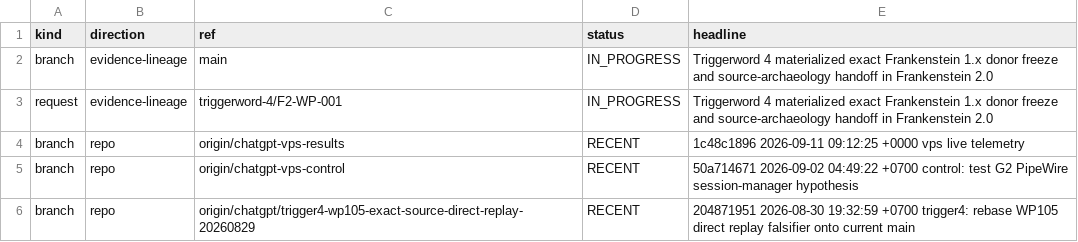
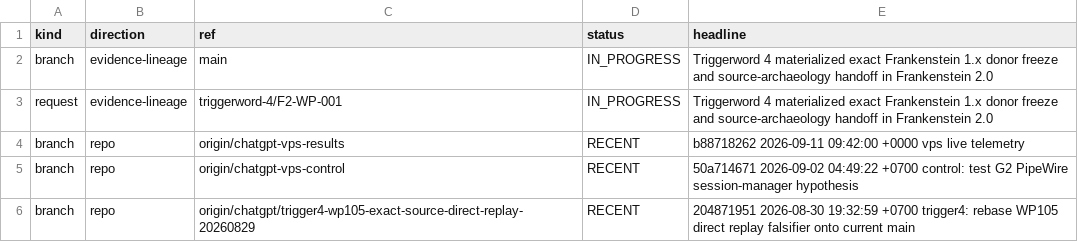
Before and after one commit to gschaidergabriel/Cognitive-devmachine, a TSV file: research_entity/00_CURRENT/ACTIVE.tsv, drawn as a sheet; only a part is shown.

Commit message:
current: refresh token-efficient research state [skip ci]

```diff
--- a/research_entity/00_CURRENT/ACTIVE.tsv
+++ b/research_entity/00_CURRENT/ACTIVE.tsv
@@ -3,3 +3,3 @@ branch	evidence-lineage	main	IN_PROGRESS	Triggerword 4 materialized exact Franke
 request	evidence-lineage	triggerword-4/F2-WP-001	IN_PROGRESS	Triggerword 4 materialized exact Frankenstein 1.x donor freeze and source-archaeology handoff in Frankenstein 2.0
-branch	repo	origin/chatgpt-vps-results	RECENT	1c48c1896 2026-09-11 09:12:25 +0000 vps live telemetry
+branch	repo	origin/chatgpt-vps-results	RECENT	b88718262 2026-09-11 09:42:00 +0000 vps live telemetry
 branch	repo	origin/chatgpt-vps-control	RECENT	50a714671 2026-09-02 04:49:22 +0700 control: test G2 PipeWire session-manager hypothesis
```
Also changed, not shown: research_entity/00_CURRENT/RECENT.tsv, 15 other files.
